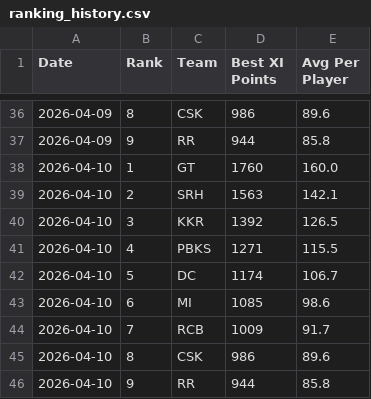
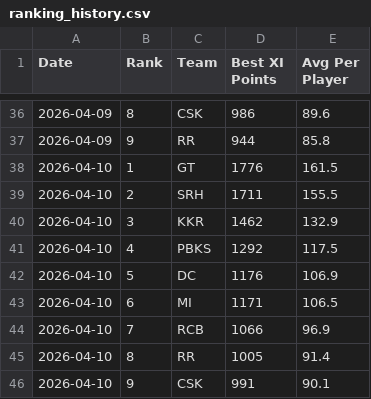
Before and after one commit to Malyala-Meghamsh/ipl-fantasy-league, a CSV file: ranking_history.csv, drawn as a sheet; only a part is shown, gaps mark what is left out.

```diff
--- a/ranking_history.csv
+++ b/ranking_history.csv
@@ -37,10 +37,10 @@ Date,Rank,Team,Best XI Points,Avg Per Player
 2026-04-09,9,RR,944,85.8
-2026-04-10,1,GT,1760,160.0
-2026-04-10,2,SRH,1563,142.1
-2026-04-10,3,KKR,1392,126.5
-2026-04-10,4,PBKS,1271,115.5
-2026-04-10,5,DC,1174,106.7
-2026-04-10,6,MI,1085,98.6
-2026-04-10,7,RCB,1009,91.7
-2026-04-10,8,CSK,986,89.6
-2026-04-10,9,RR,944,85.8
+2026-04-10,1,GT,1776,161.5
+2026-04-10,2,SRH,1711,155.5
+2026-04-10,3,KKR,1462,132.9
+2026-04-10,4,PBKS,1292,117.5
+2026-04-10,5,DC,1176,106.9
+2026-04-10,6,MI,1171,106.5
+2026-04-10,7,RCB,1066,96.9
+2026-04-10,8,RR,1005,91.4
+2026-04-10,9,CSK,991,90.1
```
Also changed, not shown: ipl_fantasy_stats.csv, ipl_fantasy_stats_2026-04-10.csv, 1 other file.
